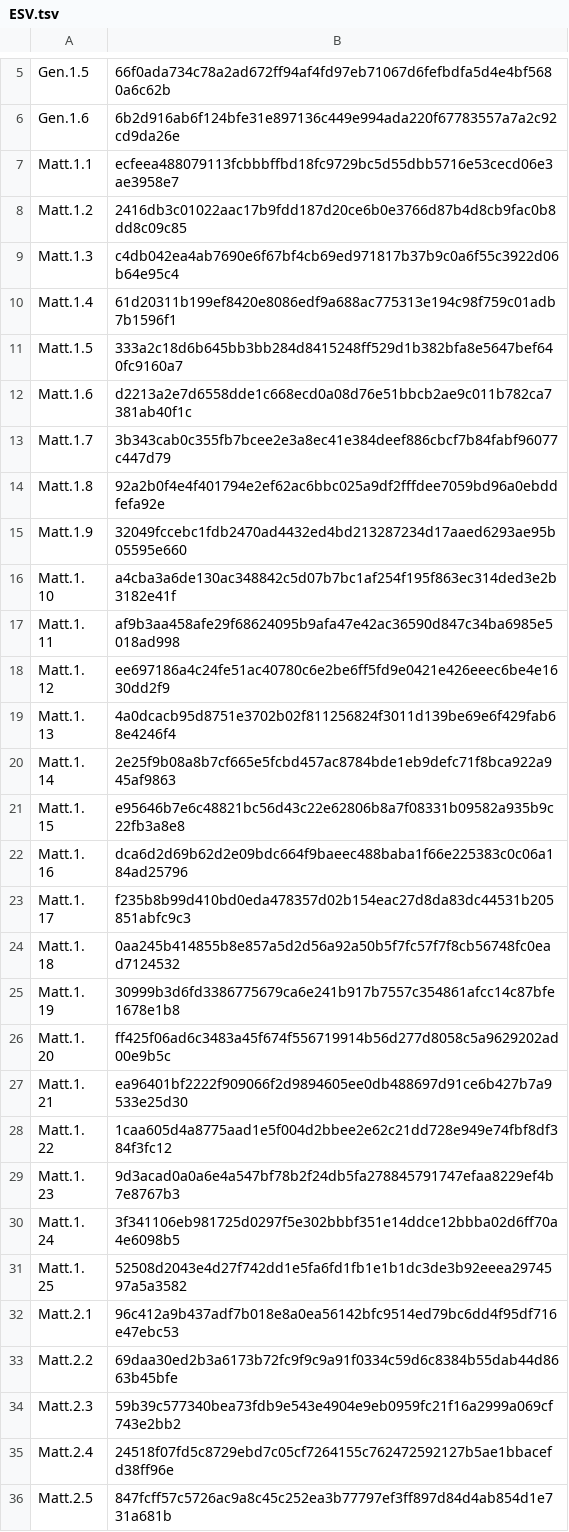
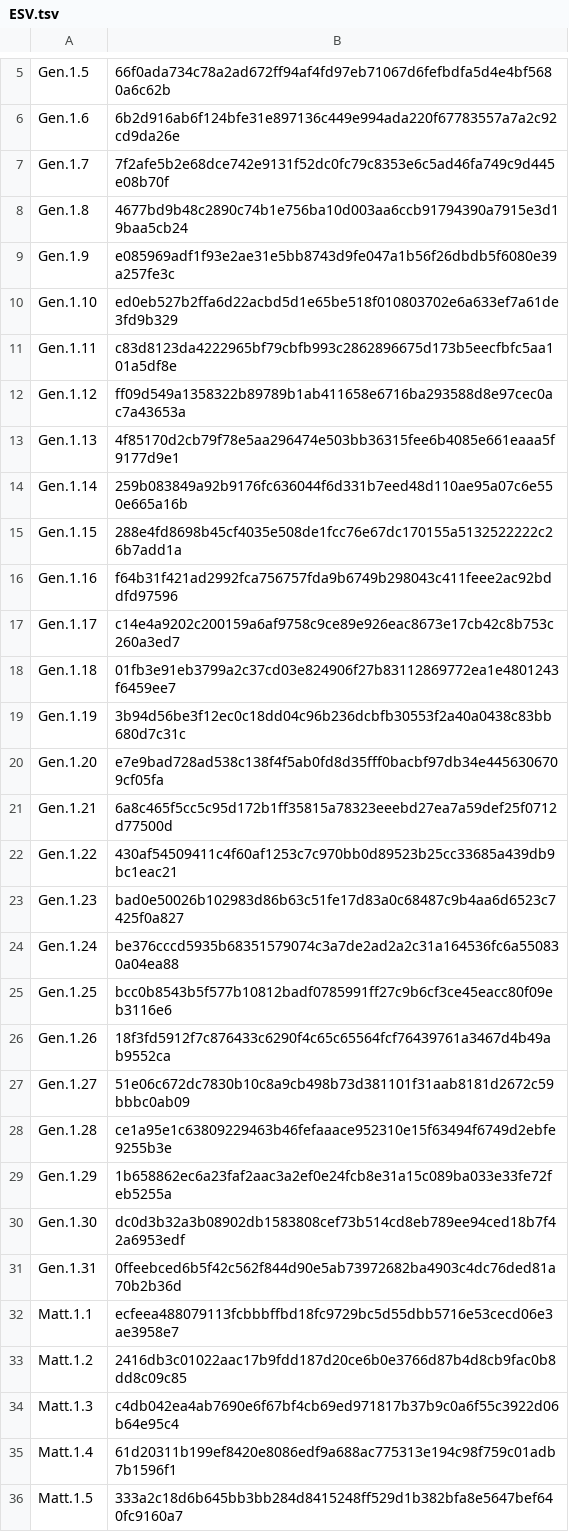
Before and after one commit to AndrewOnozuka/bible-index, a TSV file: data/manifests/ESV.tsv, drawn as a sheet; only a part is shown, gaps mark what is left out; the shorter side is filled out with more unchanged rows; the diff names each change by its address in the sheet, - before the commit and + after, or states it on an @@ line.

```diff
--- a/data/manifests/ESV.tsv
+++ b/data/manifests/ESV.tsv
+row 7: Gen.1.7 | 7f2afe5b2e68dce742e9131f52dc0fc79c8353e6c5ad46fa749c9d445e08b70f
+row 8: Gen.1.8 | 4677bd9b48c2890c74b1e756ba10d003aa6ccb91794390a7915e3d19baa5cb24
+row 9: Gen.1.9 | e085969adf1f93e2ae31e5bb8743d9fe047a1b56f26dbdb5f6080e39a257fe3c
+row 10: Gen.1.10 | ed0eb527b2ffa6d22acbd5d1e65be518f010803702e6a633ef7a61de3fd9b329
+row 11: Gen.1.11 | c83d8123da4222965bf79cbfb993c2862896675d173b5eecfbfc5aa101a5df8e
+row 12: Gen.1.12 | ff09d549a1358322b89789b1ab411658e6716ba293588d8e97cec0ac7a43653a
+row 13: Gen.1.13 | 4f85170d2cb79f78e5aa296474e503bb36315fee6b4085e661eaaa5f9177d9e1
+row 14: Gen.1.14 | 259b083849a92b9176fc636044f6d331b7eed48d110ae95a07c6e550e665a16b
+row 15: Gen.1.15 | 288e4fd8698b45cf4035e508de1fcc76e67dc170155a5132522222c26b7add1a
+row 16: Gen.1.16 | f64b31f421ad2992fca756757fda9b6749b298043c411feee2ac92bddfd97596
+row 17: Gen.1.17 | c14e4a9202c200159a6af9758c9ce89e926eac8673e17cb42c8b753c260a3ed7
+row 18: Gen.1.18 | 01fb3e91eb3799a2c37cd03e824906f27b83112869772ea1e4801243f6459ee7
+row 19: Gen.1.19 | 3b94d56be3f12ec0c18dd04c96b236dcbfb30553f2a40a0438c83bb680d7c31c
+row 20: Gen.1.20 | e7e9bad728ad538c138f4f5ab0fd8d35fff0bacbf97db34e4456306709cf05fa
+row 21: Gen.1.21 | 6a8c465f5cc5c95d172b1ff35815a78323eeebd27ea7a59def25f0712d77500d
+row 22: Gen.1.22 | 430af54509411c4f60af1253c7c970bb0d89523b25cc33685a439db9bc1eac21
+row 23: Gen.1.23 | bad0e50026b102983d86b63c51fe17d83a0c68487c9b4aa6d6523c7425f0a827
+row 24: Gen.1.24 | be376cccd5935b68351579074c3a7de2ad2a2c31a164536fc6a550830a04ea88
+row 25: Gen.1.25 | bcc0b8543b5f577b10812badf0785991ff27c9b6cf3ce45eacc80f09eb3116e6
+row 26: Gen.1.26 | 18f3fd5912f7c876433c6290f4c65c65564fcf76439761a3467d4b49ab9552ca
+row 27: Gen.1.27 | 51e06c672dc7830b10c8a9cb498b73d381101f31aab8181d2672c59bbbc0ab09
+row 28: Gen.1.28 | ce1a95e1c63809229463b46fefaaace952310e15f63494f6749d2ebfe9255b3e
+row 29: Gen.1.29 | 1b658862ec6a23faf2aac3a2ef0e24fcb8e31a15c089ba033e33fe72feb5255a
+row 30: Gen.1.30 | dc0d3b32a3b08902db1583808cef73b514cd8eb789ee94ced18b7f42a6953edf
+row 31: Gen.1.31 | 0ffeebced6b5f42c562f844d90e5ab73972682ba4903c4dc76ded81a70b2b36d
```
Also changed, not shown: 8 other files.
